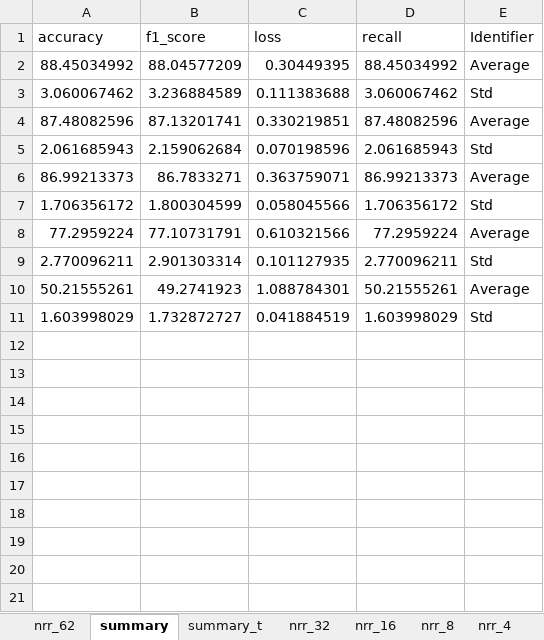
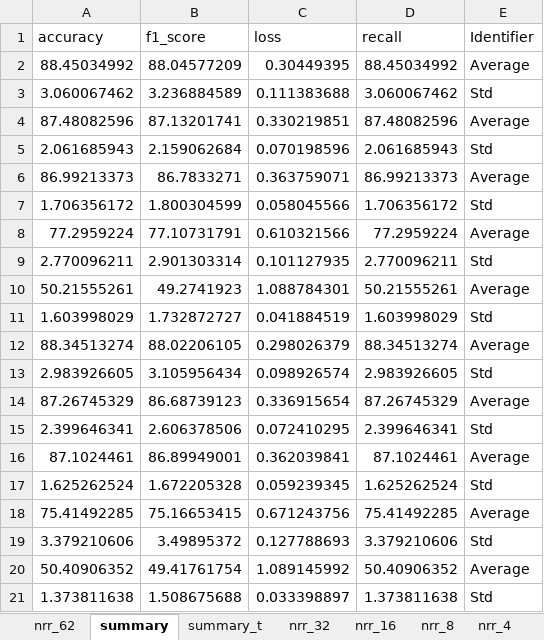
Before and after one commit to Malcolm-XY/feature_fusion_PCCxSigmoid-PLV-, an Excel workbook: results_(stress_test)_PLIxSigmoid-PLI-/cnn_evaluation(stress_test)_k-heaviside_p-30_nm_basis-False_nm_modifier-False.xlsx, sheet summary, drawn as a sheet; values as stored, in another font and other column widths than the file's, no borders; the diff names each change by its address in the sheet, - before the commit and + after, or states it on an @@ line.

```diff
--- a/results_(stress_test)_PLIxSigmoid-PLI-/cnn_evaluation(stress_test)_k-heaviside_p-30_nm_basis-False_nm_modifier-False.xlsx (sheet summary)
+++ b/results_(stress_test)_PLIxSigmoid-PLI-/cnn_evaluation(stress_test)_k-heaviside_p-30_nm_basis-False_nm_modifier-False.xlsx (sheet summary)
+row 12: 88.34513274 | 88.02206105 | 0.298026379 | 88.34513274 | Average
+row 13: 2.983926605 | 3.105956434 | 0.098926574 | 2.983926605 | Std
+row 14: 87.26745329 | 86.68739123 | 0.336915654 | 87.26745329 | Average
+row 15: 2.399646341 | 2.606378506 | 0.072410295 | 2.399646341 | Std
+row 16: 87.1024461 | 86.89949001 | 0.362039841 | 87.1024461 | Average
+row 17: 1.625262524 | 1.672205328 | 0.059239345 | 1.625262524 | Std
+row 18: 75.41492285 | 75.16653415 | 0.671243756 | 75.41492285 | Average
+row 19: 3.379210606 | 3.49895372 | 0.127788693 | 3.379210606 | Std
+row 20: 50.40906352 | 49.41761754 | 1.089145992 | 50.40906352 | Average
+row 21: 1.373811638 | 1.508675688 | 0.033398897 | 1.373811638 | Std
```
Also changed, not shown: sheet nrr_4, sheet nrr_16, sheet nrr_8, sheet nrr_62, sheet nrr_32, sheet summary_t, 1 other file.
